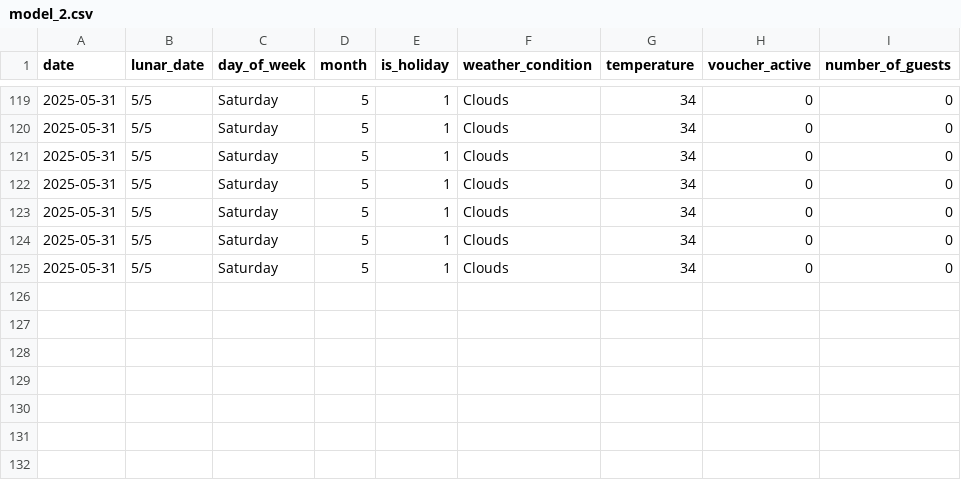
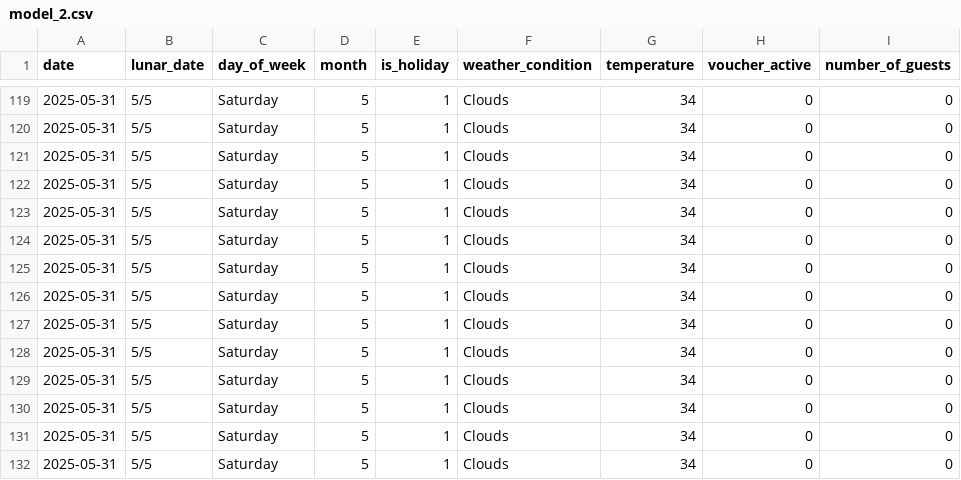
Before and after one commit to Kuwado/Do_An, a CSV file: backend/data/model_2.csv, drawn as a sheet; only a part is shown, gaps mark what is left out.

```diff
--- a/backend/data/model_2.csv
+++ b/backend/data/model_2.csv
@@ -125 +125,8 @@ date,lunar_date,day_of_week,month,is_holiday,weather_condition,temperature,vouch
 2025-05-31,5/5,Saturday,5,1,Clouds,34,0,0
+2025-05-31,5/5,Saturday,5,1,Clouds,34,0,0
+2025-05-31,5/5,Saturday,5,1,Clouds,34,0,0
+2025-05-31,5/5,Saturday,5,1,Clouds,34,0,0
+2025-05-31,5/5,Saturday,5,1,Clouds,34,0,0
+2025-05-31,5/5,Saturday,5,1,Clouds,34,0,0
+2025-05-31,5/5,Saturday,5,1,Clouds,34,0,0
+2025-05-31,5/5,Saturday,5,1,Clouds,34,0,0
```
Also changed, not shown: backend/data/model_1.csv, 11 other files.
